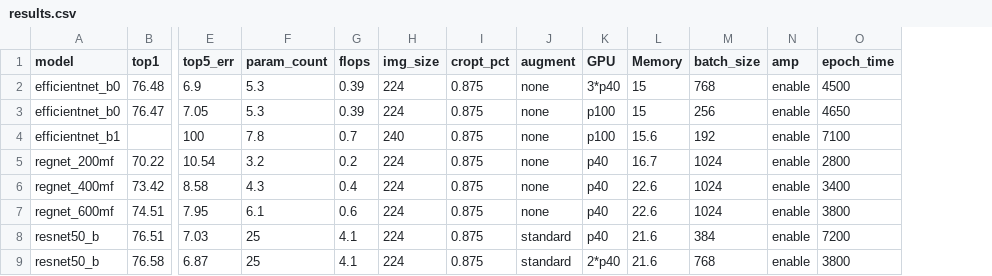
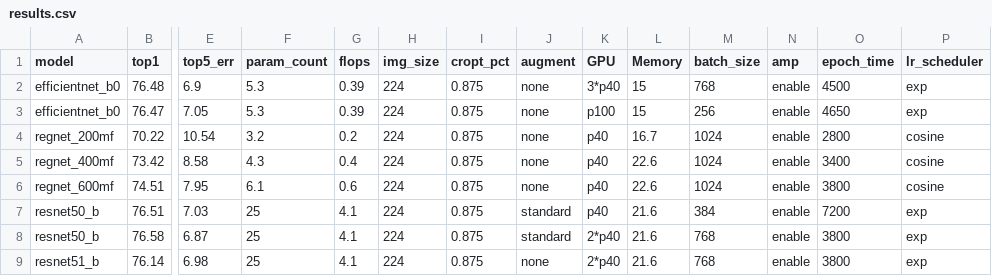
Before and after one commit to xslidi/EfficientNets_ddl_apex, a CSV file: results.csv, drawn as a sheet; only a part is shown, gaps mark what is left out; removed rows and columns are numbered as before the commit, all else as after; rows hold the shown columns only; the diff names each change by its address in the sheet, - before the commit and + after, or states it on an @@ line.

Commit message:
update results

```diff
--- a/results.csv
+++ b/results.csv
+column P (lr_scheduler), rows 2-8: exp | exp | cosine | cosine | cosine | exp | exp
-row 4: efficientnet_b1 |  | 100 | 7.8 | 0.7 | 240 | 0.875 | none | p100 | 15.6 | 192 | enable | 7100
+row 9: resnet51_b | 76.14 | 6.98 | 25 | 4.1 | 224 | 0.875 | none | 2*p40 | 21.6 | 768 | enable | 3800 | exp
```
